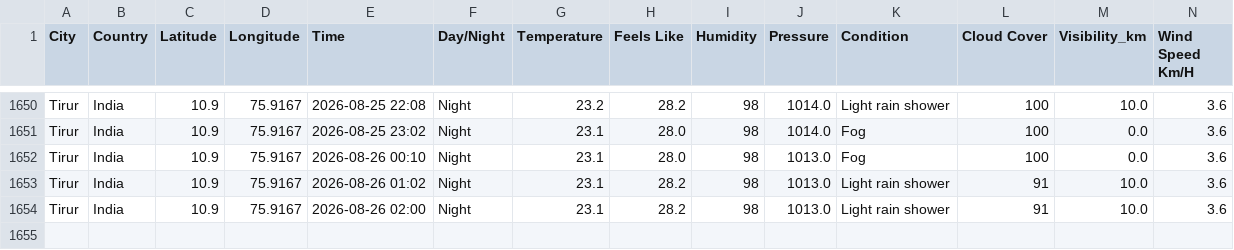
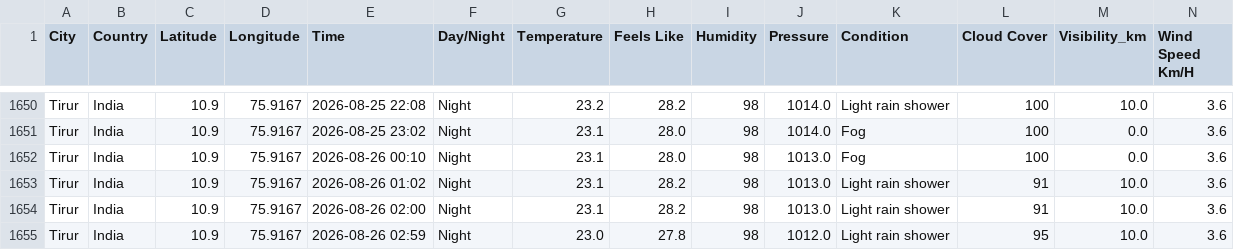
Before and after one commit to Muhammed-Shameel/weather_data_collection, a CSV file: weather_data.csv, drawn as a sheet; only a part is shown, gaps mark what is left out; rows hold the shown columns only; the diff names each change by its address in the sheet, - before the commit and + after, or states it on an @@ line.

```diff
--- a/weather_data.csv
+++ b/weather_data.csv
+row 1655: Tirur | India | 10.9 | 75.9167 | 2026-08-26 02:59 | Night | 23.0 | 27.8 | 98 | 1012.0 | Light rain shower | 95 | 10.0 | 3.6
```
